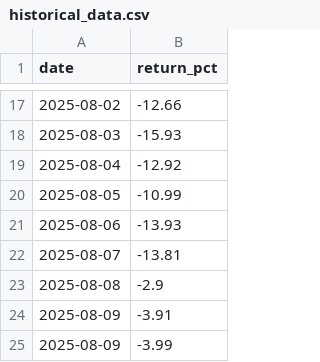
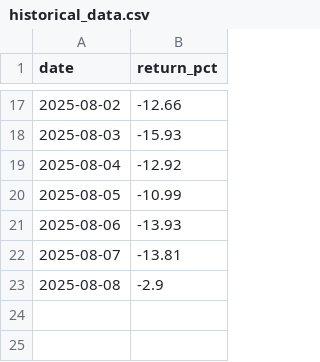
Before and after one commit to tomas-ravalli/automated-crypto-brief, a CSV file: data/historical_data.csv, drawn as a sheet; only a part is shown, gaps mark what is left out; the diff names each change by its address in the sheet, - before the commit and + after, or states it on an @@ line.

Commit message:
Update historical_data.csv

```diff
--- a/data/historical_data.csv
+++ b/data/historical_data.csv
-row 24: 2025-08-09 | -3.91
-row 25: 2025-08-09 | -3.99
```
